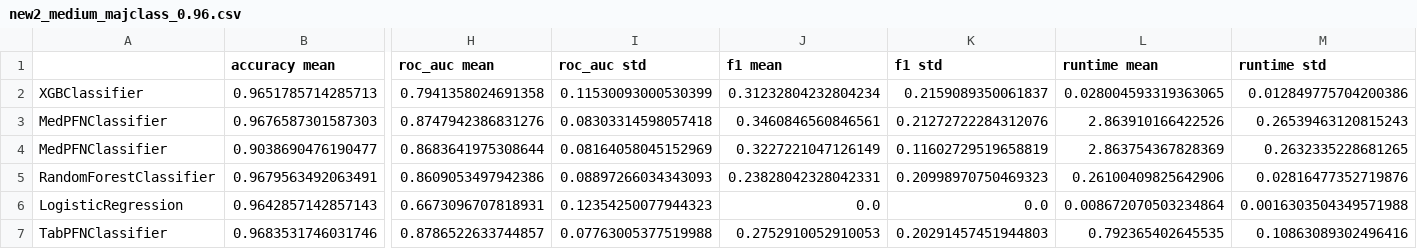
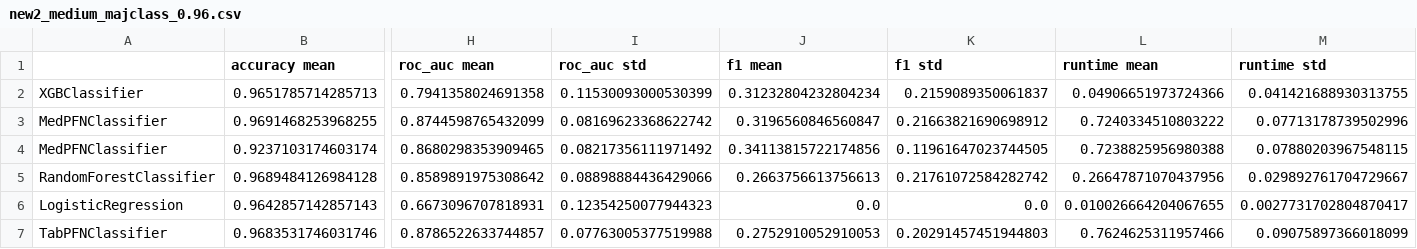
Before and after one commit to LenMetz/TabPFN-medical, a CSV file: results/imbalance/new2_medium_majclass_0.96.csv, drawn as a sheet; only a part is shown, gaps mark what is left out; removed rows and columns are numbered as before the commit, all else as after; rows hold the shown columns only; the diff names each change by its address in the sheet, - before the commit and + after, or states it on an @@ line.

```diff
--- a/results/imbalance/new2_medium_majclass_0.96.csv
+++ b/results/imbalance/new2_medium_majclass_0.96.csv
-L2 (runtime mean): 0.028004593319363065
+L2 (runtime mean): 0.04906651973724366
-M2 (runtime std): 0.012849775704200386
+M2 (runtime std): 0.041421688930313755
-row 3: MedPFNClassifier | 0.9676587301587303 | 0.8747942386831276 | 0.08303314598057418 | 0.3460846560846561 | 0.21272722284312076 | 2.863910166422526 | 0.26539463120815243
-row 4: MedPFNClassifier | 0.9038690476190477 | 0.8683641975308644 | 0.08164058045152969 | 0.3227221047126149 | 0.11602729519658819 | 2.863754367828369 | 0.2632335228681265
-row 5: RandomForestClassifier | 0.9679563492063491 | 0.8609053497942386 | 0.08897266034343093 | 0.23828042328042331 | 0.20998970750469323 | 0.26100409825642906 | 0.02816477352719876
+row 3: MedPFNClassifier | 0.9691468253968255 | 0.8744598765432099 | 0.08169623368622742 | 0.3196560846560847 | 0.21663821690698912 | 0.7240334510803222 | 0.07713178739502996
+row 4: MedPFNClassifier | 0.9237103174603174 | 0.8680298353909465 | 0.08217356111971492 | 0.34113815722174856 | 0.11961647023744505 | 0.7238825956980388 | 0.07880203967548115
+row 5: RandomForestClassifier | 0.9689484126984128 | 0.8589891975308642 | 0.08898884436429066 | 0.2663756613756613 | 0.21761072584282742 | 0.26647871070437956 | 0.029892761704729667
-L6 (runtime mean): 0.008672070503234864
+L6 (runtime mean): 0.010026664204067655
-M6 (runtime std): 0.0016303504349571988
+M6 (runtime std): 0.0027731702804870417
-L7 (runtime mean): 0.792365402645535
+L7 (runtime mean): 0.7624625311957466
-M7 (runtime std): 0.10863089302496416
+M7 (runtime std): 0.09075897366018099
```
Also changed, not shown: results/imbalance/new2_medium_majclass_0.85.csv, results/imbalance/new2_medium_majclass_0.91.csv, 42 other files.
